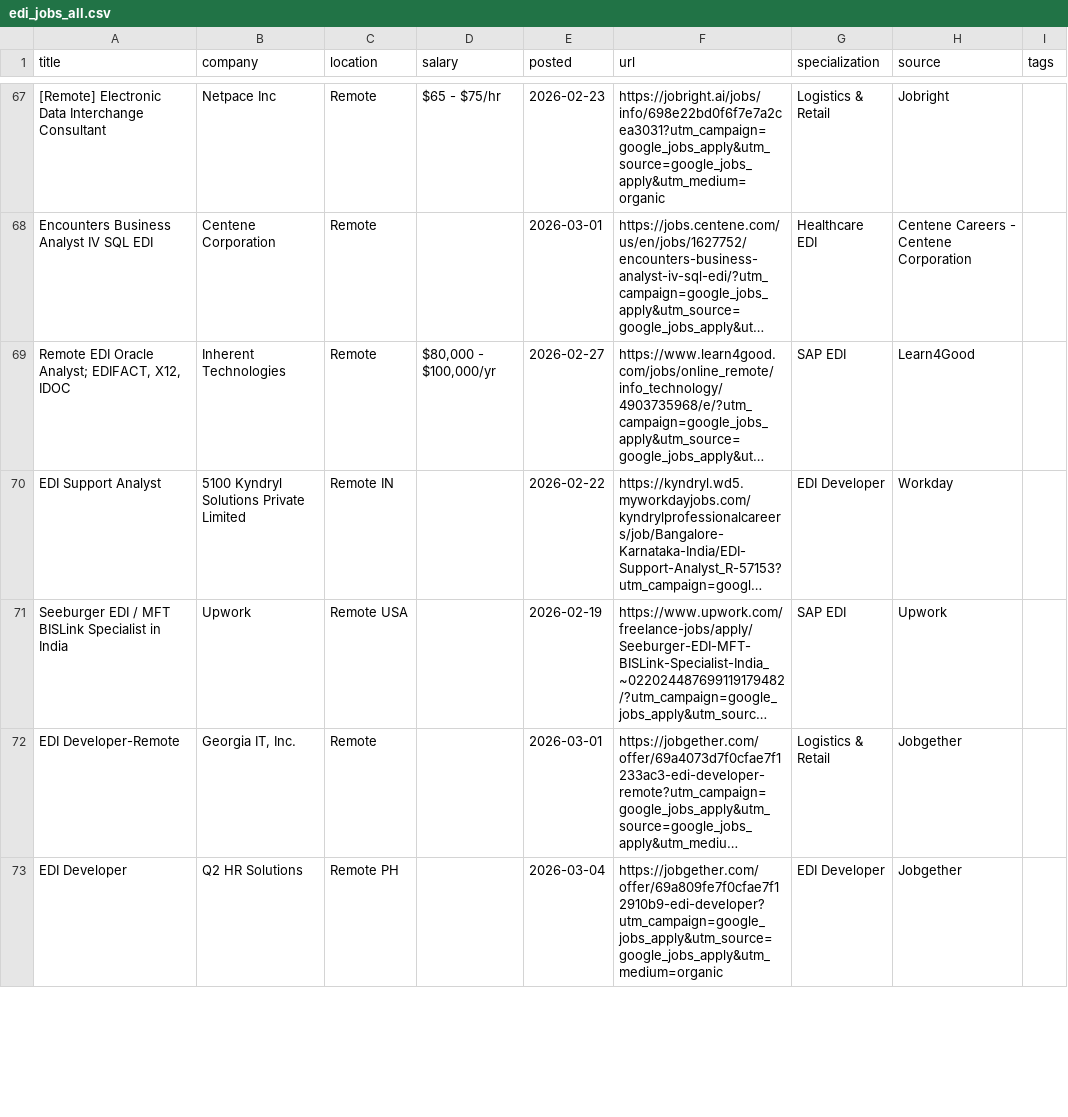
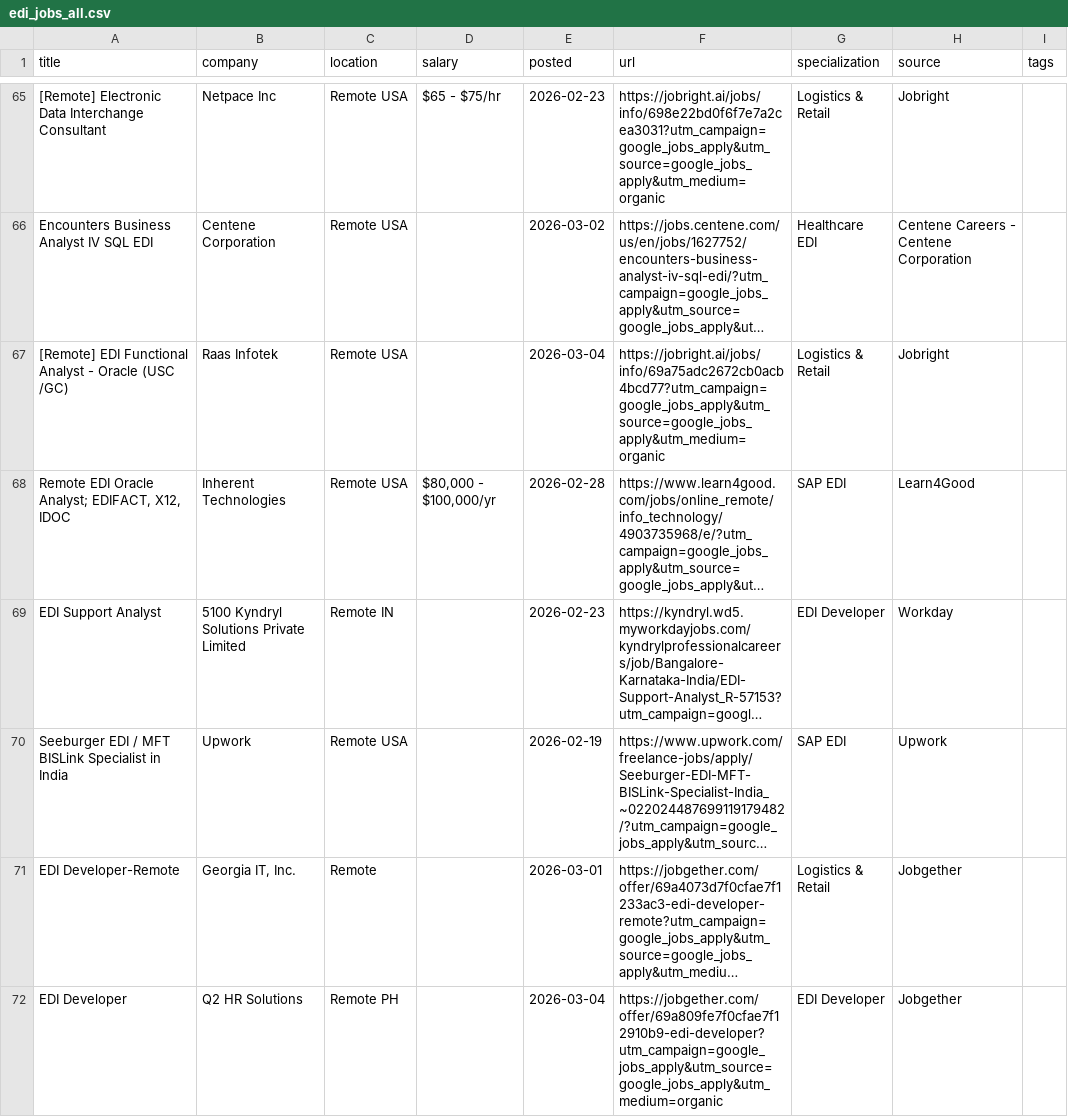
Before and after one commit to remoteediproject-ctrl/remoteedi-jobs, a CSV file: edi_jobs_all.csv, drawn as a sheet; only a part is shown, gaps mark what is left out; long unchanged cells end in …; addresses are those after the commit; the diff covers the shown part only; the diff names each change by its address in the sheet, - before the commit and + after, or states it on an @@ line.

```diff
--- a/edi_jobs_all.csv
+++ b/edi_jobs_all.csv
-C65:C66 (location): Remote
+C65:C66 (location): Remote USA
-E66 (posted): 2026-03-01
+E66 (posted): 2026-03-02
+row 67: [Remote] EDI Functional Analyst - Oracle (USC /GC) | Raas Infotek | Remote USA |  | 2026-03-04 | https://jobright.ai/jobs/info/69a75adc2672cb0acb4bcd77?utm_campaign=google_jobs_apply&utm_source=google_jobs_apply&utm_medium=organic | Logistics & Retail | Jobright
-C68 (location): Remote
+C68 (location): Remote USA
-E68 (posted): 2026-02-27
+E68 (posted): 2026-02-28
-E69 (posted): 2026-02-22
+E69 (posted): 2026-02-23
```
Also changed, not shown: 5 added rows, 7 removed rows and 21 edited cells elsewhere in this file, 2 other files.
